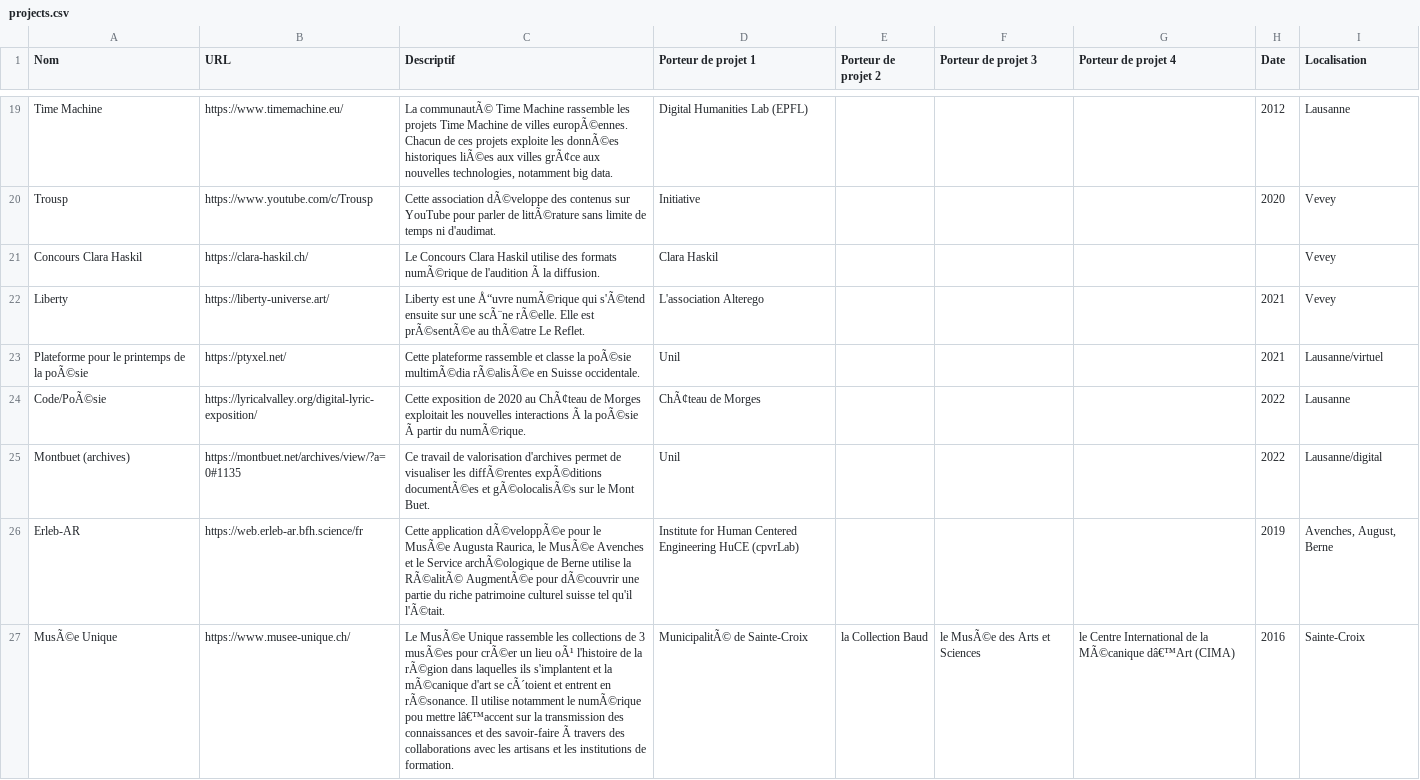
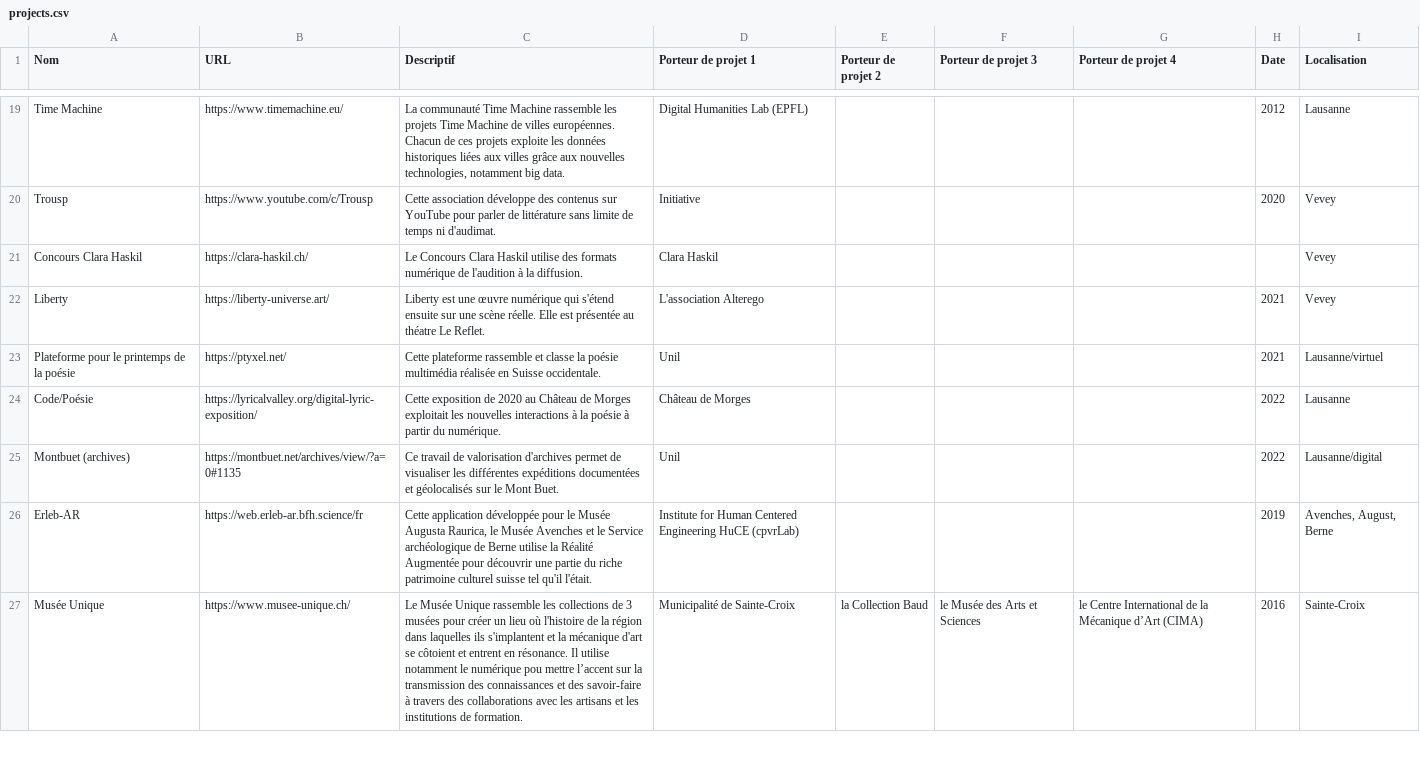
Before and after one commit to jamest1903/museumXTD, a CSV file: _data/projects.csv, drawn as a sheet; only a part is shown, gaps mark what is left out; the diff covers the shown part only; the diff names each change by its address in the sheet, - before the commit and + after, or states it on an @@ line.

Commit message:
undo format change

```diff
--- a/_data/projects.csv
+++ b/_data/projects.csv
-C19 (Descriptif): La communautÃ© Time Machine rassemble les projets Time Machine de villes europÃ©ennes. Chacun de ces projets exploite les donnÃ©es historiques liÃ©es aux villes grÃ¢ce aux nouvelles…
+C19 (Descriptif): La communauté Time Machine rassemble les projets Time Machine de villes européennes. Chacun de ces projets exploite les données historiques liées aux villes grâce aux nouvelles…
-C20 (Descriptif): Cette association dÃ©veloppe des contenus sur YouTube pour parler de littÃ©rature sans limite…
+C20 (Descriptif): Cette association développe des contenus sur YouTube pour parler de littérature sans limite…
-C21 (Descriptif): …des formats numÃ©rique de l'audition Ã la diffusion.
+C21 (Descriptif): …des formats numérique de l'audition à la diffusion.
-C22 (Descriptif): …est une Å“uvre numÃ©rique qui s'Ã©tend ensuite sur une scÃ¨ne rÃ©elle. Elle est prÃ©sentÃ©e au thÃ©atre Le Reflet.
+C22 (Descriptif): …est une œuvre numérique qui s'étend ensuite sur une scène réelle. Elle est présentée au théatre Le Reflet.
-A23 (Nom): Plateforme pour le printemps de la poÃ©sie
+A23 (Nom): Plateforme pour le printemps de la poésie
-C23 (Descriptif): …classe la poÃ©sie multimÃ©dia rÃ©alisÃ©e en Suisse…
+C23 (Descriptif): …classe la poésie multimédia réalisée en Suisse…
-A24 (Nom): Code/PoÃ©sie
+A24 (Nom): Code/Poésie
-C24 (Descriptif): …2020 au ChÃ¢teau de Morges exploitait les nouvelles interactions Ã la poÃ©sie Ã partir du numÃ©rique.
+C24 (Descriptif): …2020 au Château de Morges exploitait les nouvelles interactions à la poésie à partir du numérique.
-D24 (Porteur de projet 1): ChÃ¢teau de Morges
+D24 (Porteur de projet 1): Château de Morges
-C25 (Descriptif): …visualiser les diffÃ©rentes expÃ©ditions documentÃ©es et gÃ©olocalisÃ©s sur le…
+C25 (Descriptif): …visualiser les différentes expéditions documentées et géolocalisés sur le…
-C26 (Descriptif): Cette application dÃ©veloppÃ©e pour le MusÃ©e Augusta Raurica, le MusÃ©e Avenches et le Service archÃ©ologique de Berne utilise la RÃ©alitÃ© AugmentÃ©e pour dÃ©couvrir une partie du riche patrimoine culturel suisse tel qu'il l'Ã©tait.
+C26 (Descriptif): Cette application développée pour le Musée Augusta Raurica, le Musée Avenches et le Service archéologique de Berne utilise la Réalité Augmentée pour découvrir une partie du riche patrimoine culturel suisse tel qu'il l'était.
-A27 (Nom): MusÃ©e Unique
+A27 (Nom): Musée Unique
-C27 (Descriptif): Le MusÃ©e Unique rassemble les collections de 3 musÃ©es pour crÃ©er un lieu oÃ¹ l'histoire de la rÃ©gion dans laquelles ils s'implantent et la mÃ©canique d'art se cÃ´toient et entrent en rÃ©sonance. Il utilise notamment le numÃ©rique pou mettre lâ€™accent sur la transmission des connaissances et des savoir-faire Ã travers des…
+C27 (Descriptif): Le Musée Unique rassemble les collections de 3 musées pour créer un lieu où l'histoire de la région dans laquelles ils s'implantent et la mécanique d'art se côtoient et entrent en résonance. Il utilise notamment le numérique pou mettre l’accent sur la transmission des connaissances et des savoir-faire à travers des…
-D27 (Porteur de projet 1): MunicipalitÃ© de Sainte-Croix
+D27 (Porteur de projet 1): Municipalité de Sainte-Croix
-F27 (Porteur de projet 3): le MusÃ©e des Arts et Sciences
+F27 (Porteur de projet 3): le Musée des Arts et Sciences
-G27 (Porteur de projet 4): …de la MÃ©canique dâ€™Art (CIMA)
+G27 (Porteur de projet 4): …de la Mécanique d’Art (CIMA)
```
Also changed, not shown: 51 edited cells elsewhere in this file.
